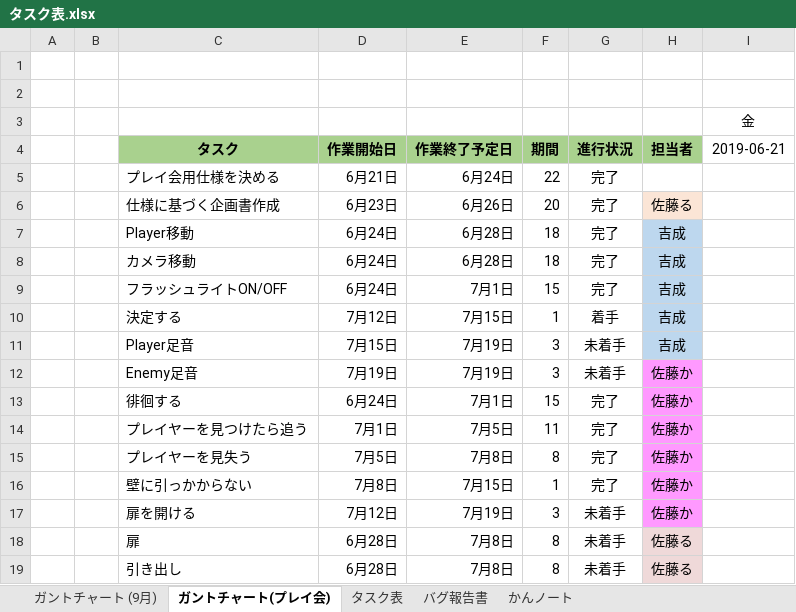
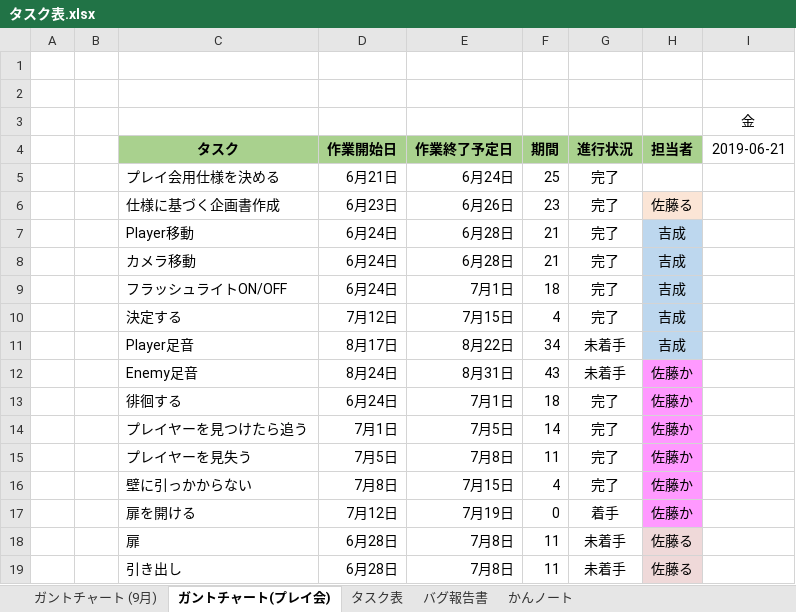
Before and after one commit to satourui/EXTREMEProject, an Excel workbook: タスク表.xlsx, sheet ガントチャート(プレイ会), drawn as a sheet; only a part is shown; values as stored, in another font and other column widths than the file's, no borders; conditional formats not drawn; the diff names each change by its address in the sheet, - before the commit and + after, or states it on an @@ line.

```diff
--- a/タスク表.xlsx (sheet ガントチャート(プレイ会))
+++ b/タスク表.xlsx (sheet ガントチャート(プレイ会))
-F5: 22
+F5: 25
-F6: 20
+F6: 23
-F7:F8: 18
+F7:F8: 21
-F9: 15
+F9: 18
-F10: 1
+F10: 4
-G10: 着手
+G10: 完了
-D11: 7月15日
+D11: 8月17日
-E11: 7月19日
+E11: 8月22日
-F11: 3
+F11: 34
-D12: 7月19日
+D12: 8月24日
-E12: 7月19日
+E12: 8月31日
-F12: 3
+F12: 43
-F13: 15
+F13: 18
-F14: 11
+F14: 14
-F15: 8
+F15: 11
-F16: 1
+F16: 4
-F17: 3
+F17: 0
-G17: 未着手
+G17: 着手
-F18:F19: 8
+F18:F19: 11
```
Also changed, not shown: sheet タスク表, sheet ガントチャート (9月), sheet かんノート, 3 other files.
